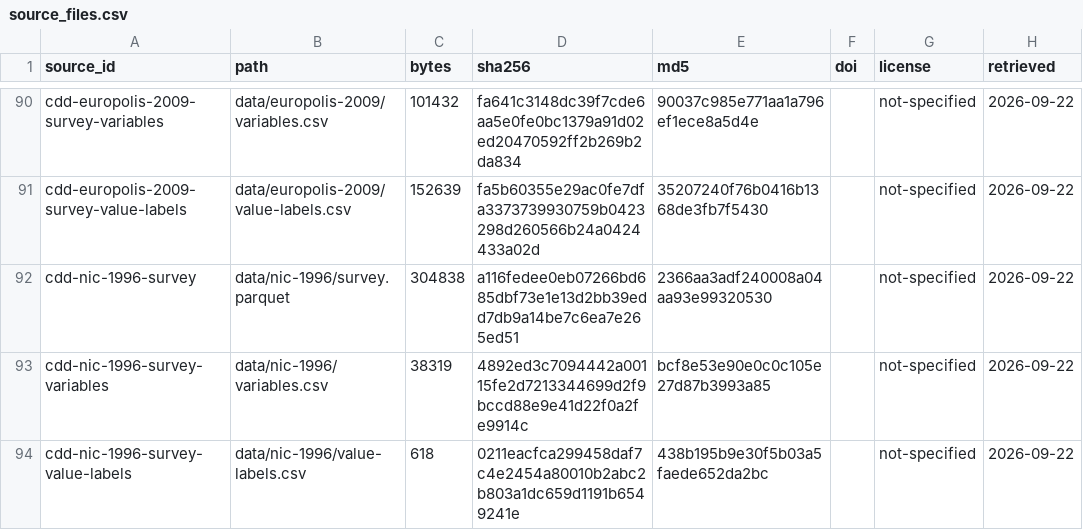
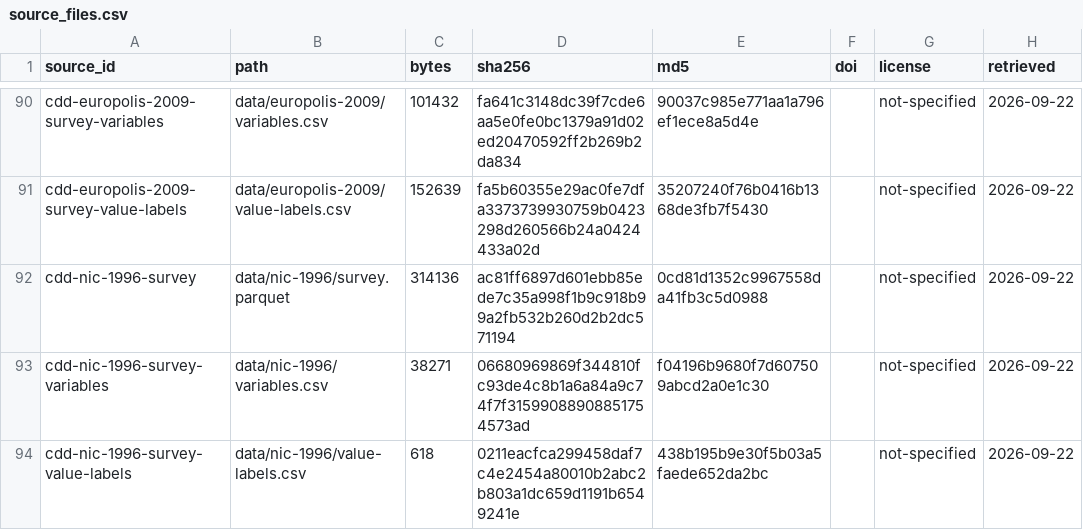
Before and after one commit to soodoku/dp_data, a CSV file: metadata/source_files.csv, drawn as a sheet; only a part is shown, gaps mark what is left out; the diff covers the shown part only; the diff names each change by its address in the sheet, - before the commit and + after, or states it on an @@ line.

```diff
--- a/metadata/source_files.csv
+++ b/metadata/source_files.csv
-C92 (bytes): 304838
+C92 (bytes): 314136
-D92 (sha256): a116fedee0eb07266bd685dbf73e1e13d2bb39edd7db9a14be7c6ea7e265ed51
+D92 (sha256): ac81ff6897d601ebb85ede7c35a998f1b9c918b99a2fb532b260d2b2dc571194
-E92 (md5): 2366aa3adf240008a04aa93e99320530
+E92 (md5): 0cd81d1352c9967558da41fb3c5d0988
-C93 (bytes): 38319
+C93 (bytes): 38271
-D93 (sha256): 4892ed3c7094442a00115fe2d7213344699d2f9bccd88e9e41d22f0a2fe9914c
+D93 (sha256): 06680969869f344810fc93de4c8b1a6a84a9c74f7f31599088908851754573ad
-E93 (md5): bcf8e53e90e0c0c105e27d87b3993a85
+E93 (md5): f04196b9680f7d607509abcd2a0e1c30
```
Also changed, not shown: 2 added rows and 24 edited cells elsewhere in this file, data/michigan-2009/manifest.csv, data/michigan-2009/variables.csv, 48 other files.
